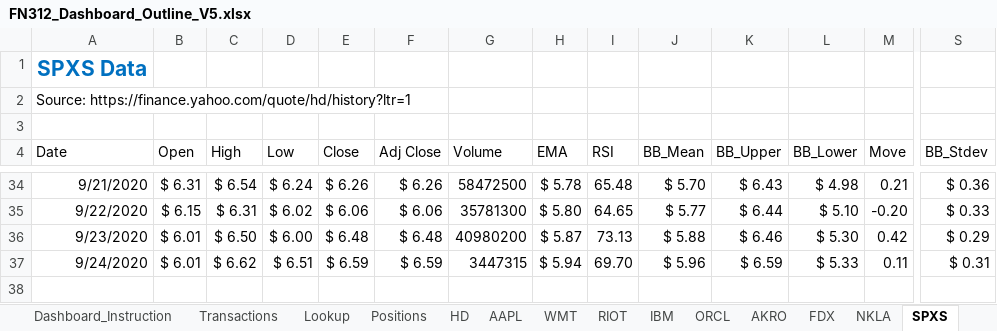
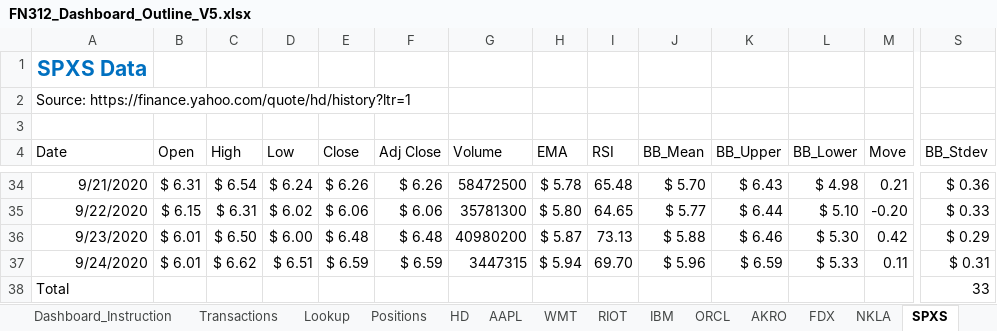
Before and after one commit to GoodDee/FN312-Investment-Challenge-2020, an Excel workbook: FN312_Dashboard_Outline_V5.xlsx, sheet SPXS, drawn as a sheet; only a part is shown, gaps mark what is left out; values as stored, in another font and other column widths than the file's, no borders; table styles not drawn; rows hold the shown columns only; the diff names each change by its address in the sheet, - before the commit and + after, or states it on an @@ line.

```diff
--- a/FN312_Dashboard_Outline_V5.xlsx (sheet SPXS)
+++ b/FN312_Dashboard_Outline_V5.xlsx (sheet SPXS)
+row 38: Total |  |  |  |  |  |  |  |  |  |  |  |  | 33
```
Also changed, not shown: sheet Dashboard_backend, sheet Positions, sheet Dashboard, sheet NKLA, sheet FDX, sheet AKRO, 1 more sheet, charts or pictures.
